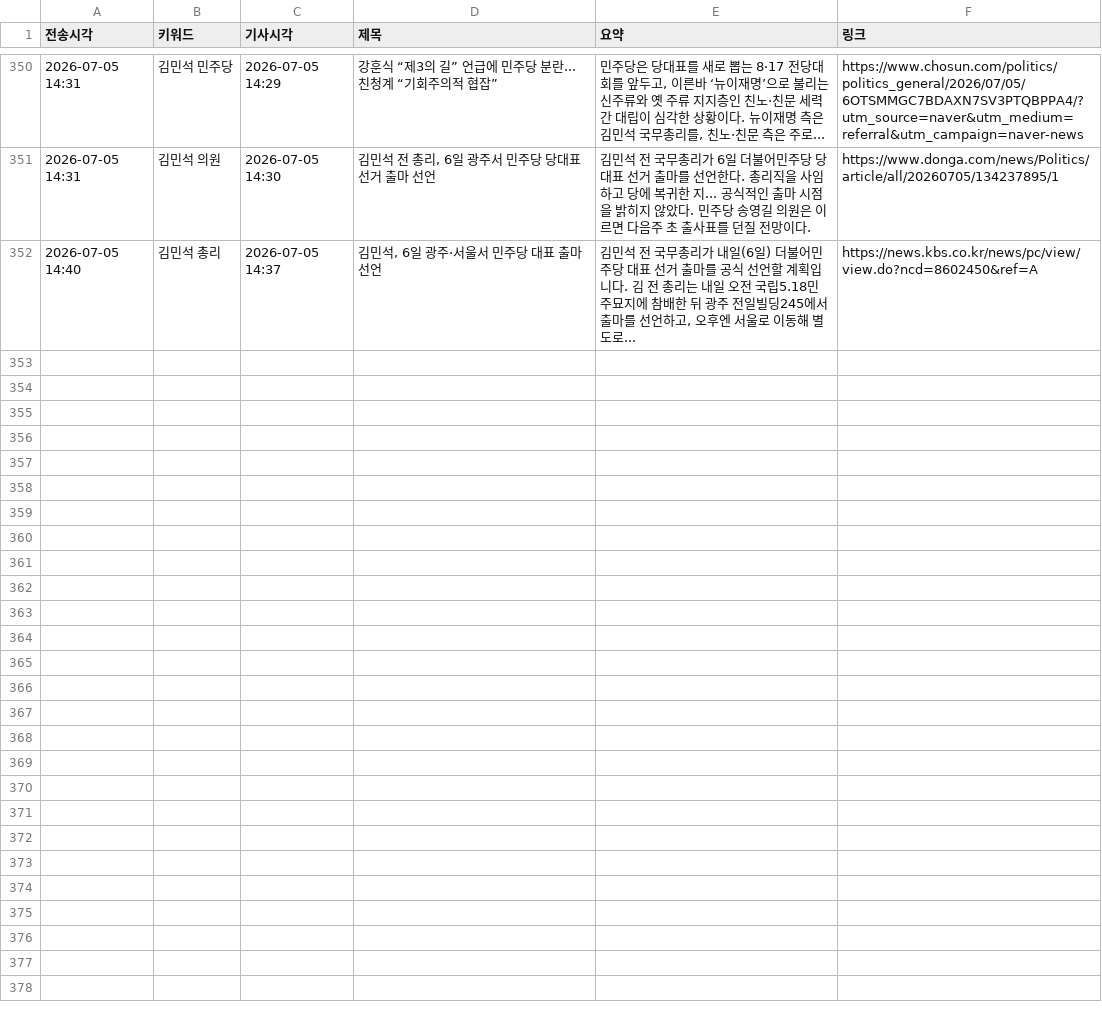
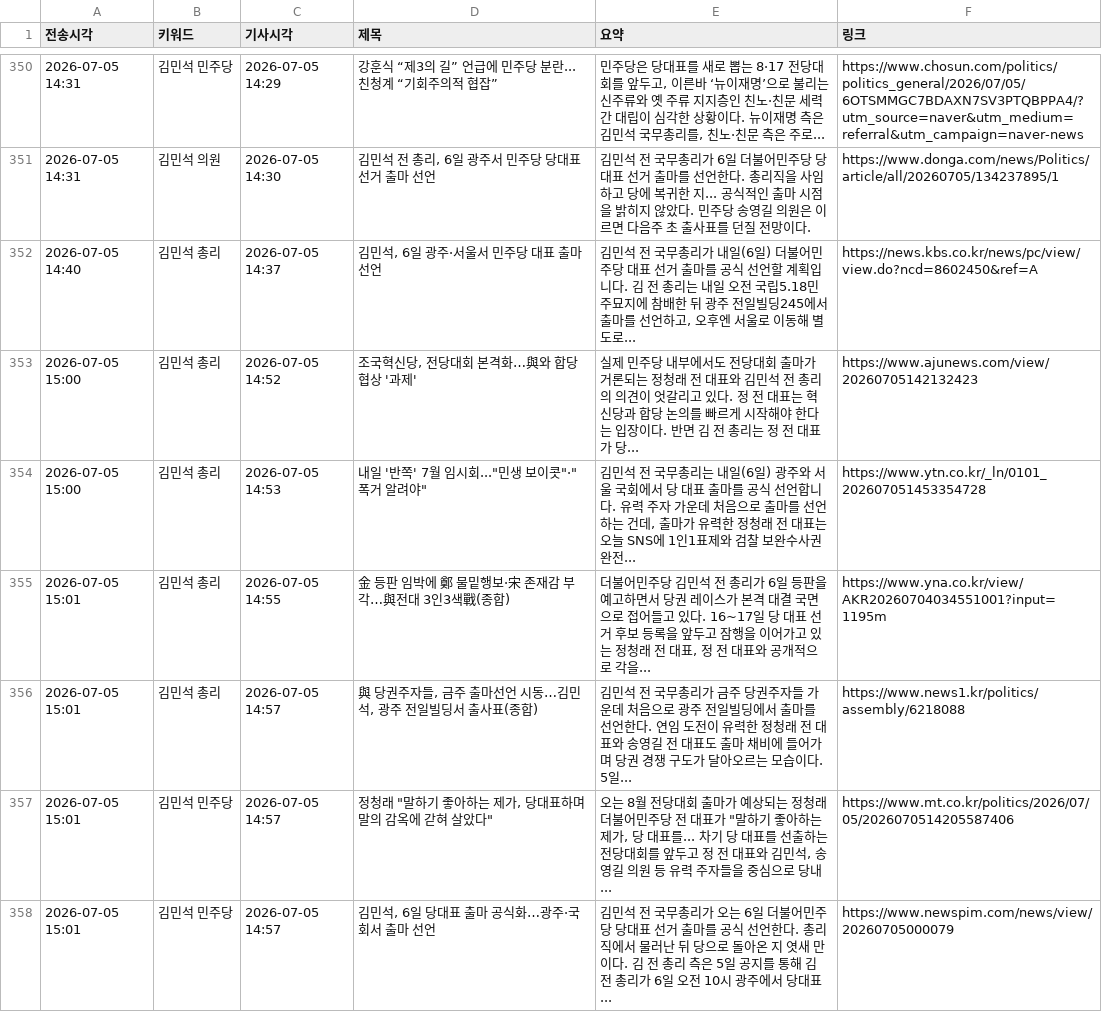
Before and after one commit to linphyca-sys/telegram-news-bot, a CSV file: articles.csv, drawn as a sheet; only a part is shown, gaps mark what is left out.

```diff
--- a/articles.csv
+++ b/articles.csv
@@ -352 +352,7 @@
 2026-07-05 14:40,김민석 총리,2026-07-05 14:37,"김민석, 6일 광주·서울서 민주당 대표 출마 선언","김민석 전 국무총리가 내일(6일) 더불어민주당 대표 선거 출마를 공식 선언할 계획입니다. 김 전 총리는 내일 오전 국립5.18민주묘지에 참배한 뒤 광주 전일빌딩245에서 출마를 선언하고, 오후엔 서울로 이동해 별도로...",https://news.kbs.co.kr/news/pc/view/view.do?ncd=8602450&ref=A
+2026-07-05 15:00,김민석 총리,2026-07-05 14:52,"조국혁신당, 전당대회 본격화…與와 합당 협상 '과제'",실제 민주당 내부에서도 전당대회 출마가 거론되는 정청래 전 대표와 김민석 전 총리의 의견이 엇갈리고 있다. 정 전 대표는 혁신당과 합당 논의를 빠르게 시작해야 한다는 입장이다. 반면 김 전 총리는 정 전 대표가 당...,https://www.ajunews.com/view/20260705142132423
+2026-07-05 15:00,김민석 총리,2026-07-05 14:53,"내일 '반쪽' 7월 임시회...""민생 보이콧""·""폭거 알려야""","김민석 전 국무총리는 내일(6일) 광주와 서울 국회에서 당 대표 출마를 공식 선언합니다. 유력 주자 가운데 처음으로 출마를 선언하는 건데, 출마가 유력한 정청래 전 대표는 오늘 SNS에 1인1표제와 검찰 보완수사권 완전...",https://www.ytn.co.kr/_ln/0101_202607051453354728
+2026-07-05 15:01,김민석 총리,2026-07-05 14:55,金 등판 임박에 鄭 물밑행보·宋 존재감 부각…與전대 3인3색戰(종합),"더불어민주당 김민석 전 총리가 6일 등판을 예고하면서 당권 레이스가 본격 대결 국면으로 접어들고 있다. 16~17일 당 대표 선거 후보 등록을 앞두고 잠행을 이어가고 있는 정청래 전 대표, 정 전 대표와 공개적으로 각을...",https://www.yna.co.kr/view/AKR20260704034551001?input=1195m
+2026-07-05 15:01,김민석 총리,2026-07-05 14:57,"與 당권주자들, 금주 출마선언 시동…김민석, 광주 전일빌딩서 출사표(종합)",김민석 전 국무총리가 금주 당권주자들 가운데 처음으로 광주 전일빌딩에서 출마를 선언한다. 연임 도전이 유력한 정청래 전 대표와 송영길 전 대표도 출마 채비에 들어가며 당권 경쟁 구도가 달아오르는 모습이다. 5일...,https://www.news1.kr/politics/assembly/6218088
+2026-07-05 15:01,김민석 민주당,2026-07-05 14:57,"정청래 ""말하기 좋아하는 제가, 당대표하며 말의 감옥에 갇혀 살았다""","오는 8월 전당대회 출마가 예상되는 정청래 더불어민주당 전 대표가 ""말하기 좋아하는 제가, 당 대표를... 차기 당 대표를 선출하는 전당대회를 앞두고 정 전 대표와 김민석, 송영길 의원 등 유력 주자들을 중심으로 당내...",https://www.mt.co.kr/politics/2026/07/05/2026070514205587406
+2026-07-05 15:01,김민석 민주당,2026-07-05 14:57,"김민석, 6일 당대표 출마 공식화…광주·국회서 출마 선언",김민석 전 국무총리가 오는 6일 더불어민주당 당대표 선거 출마를 공식 선언한다. 총리직에서 물러난 뒤 당으로 돌아온 지 엿새 만이다. 김 전 총리 측은 5일 공지를 통해 김 전 총리가 6일 오전 10시 광주에서 당대표...,https://www.newspim.com/news/view/20260705000079
```
Also changed, not shown: 1 other file.
